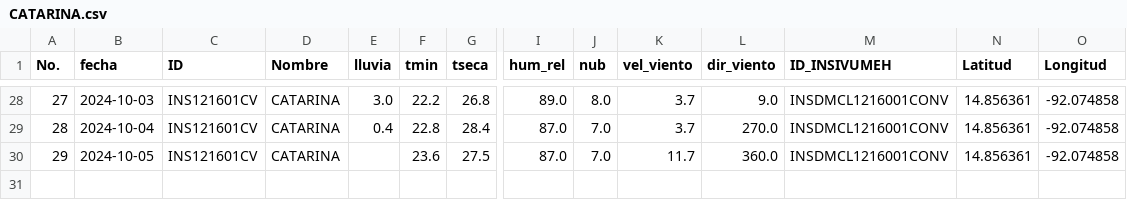
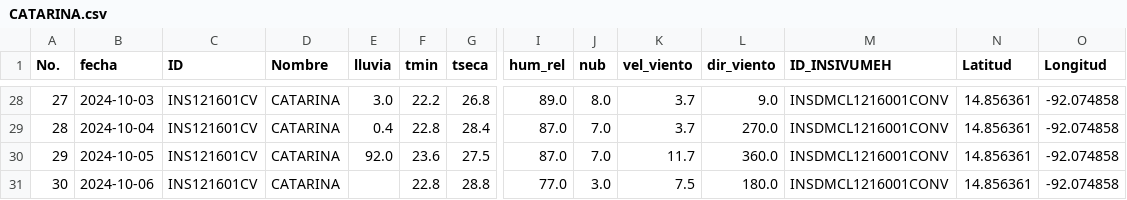
Before and after one commit to Climatologia-INSIVUMEH/monthly_data_by_station_csv, a CSV file: outputcsv/CATARINA.csv, drawn as a sheet; only a part is shown, gaps mark what is left out; rows hold the shown columns only; the diff names each change by its address in the sheet, - before the commit and + after, or states it on an @@ line.

```diff
--- a/outputcsv/CATARINA.csv
+++ b/outputcsv/CATARINA.csv
-E30 (lluvia): (empty)
+E30 (lluvia): 92.0
+row 31: 30 | 2024-10-06 | INS121601CV | CATARINA |  | 22.8 | 28.8 | 77.0 | 3.0 | 7.5 | 180.0 | INSDMCL1216001CONV | 14.856361 | -92.074858
```
Also changed, not shown: outputcsv/FLORES AEROPUERTO.csv, outputcsv/IXCHIGUAN.csv, 55 other files.
